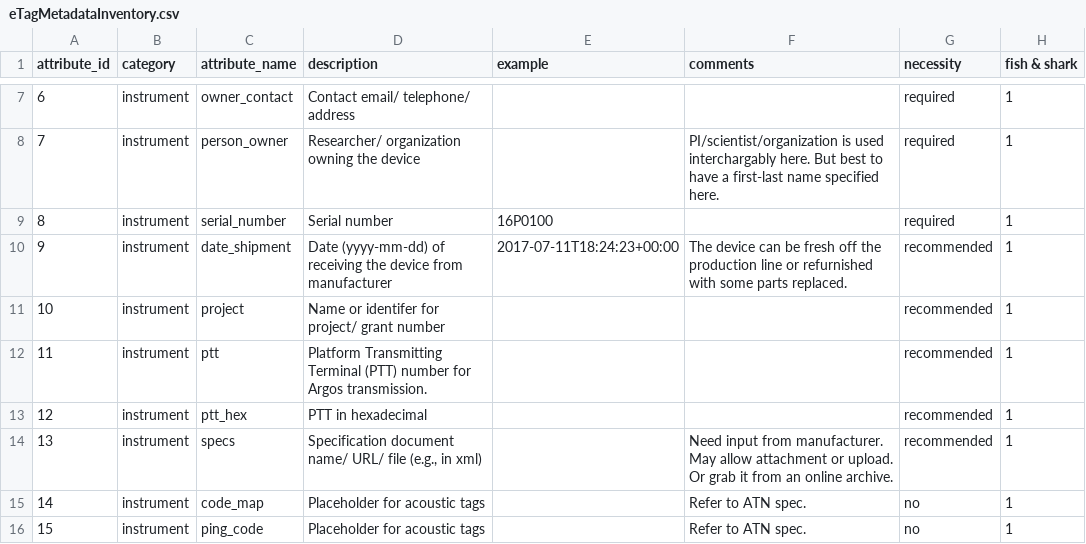
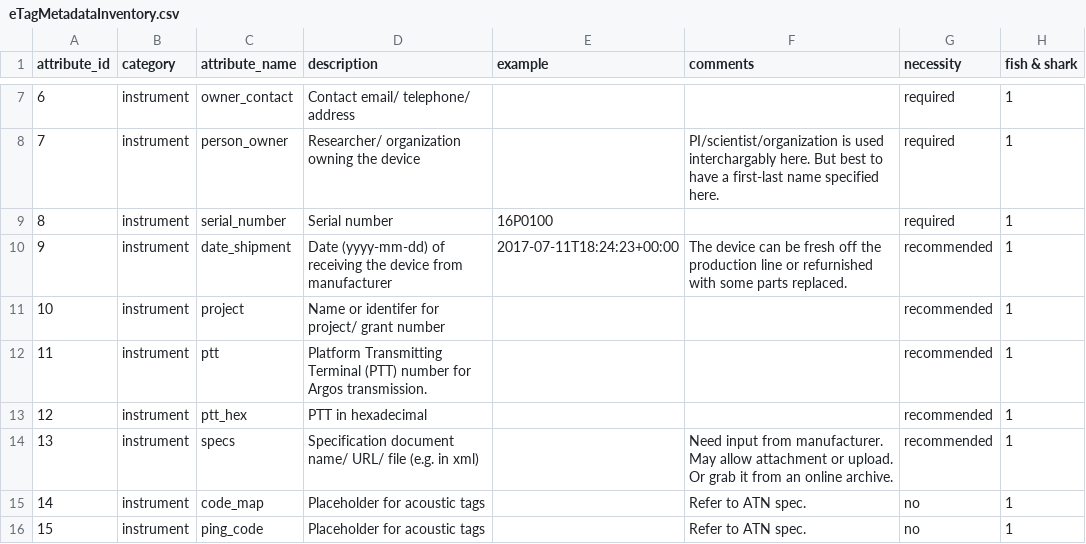
Before and after one commit to lewismc/tagbase, a CSV file: etuff/eTagMetadataInventory.csv, drawn as a sheet; only a part is shown, gaps mark what is left out; the diff names each change by its address in the sheet, - before the commit and + after, or states it on an @@ line.

Commit message:
Update eTagMetadataInventory.csv

```diff
--- a/etuff/eTagMetadataInventory.csv
+++ b/etuff/eTagMetadataInventory.csv
-D14 (description): …URL/ file (e.g., in xml)
+D14 (description): …URL/ file (e.g. in xml)
```
